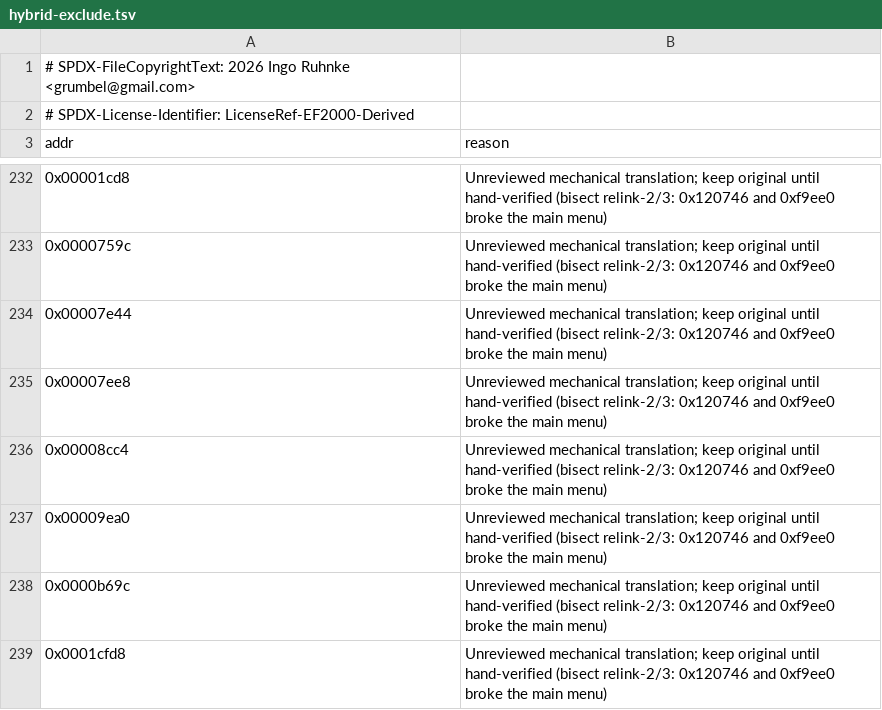
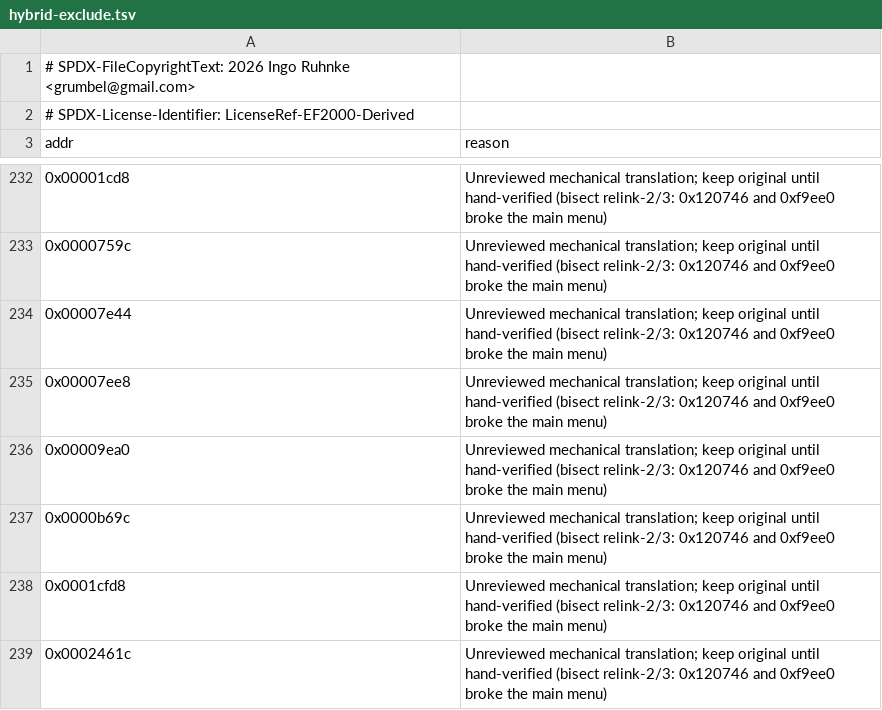
Before and after one commit to Grumbel/ef2000-port, a TSV file: decomp/symbols/hybrid-exclude.tsv, drawn as a sheet; only a part is shown, gaps mark what is left out; the shorter side is filled out with more unchanged rows.

```diff
--- a/decomp/symbols/hybrid-exclude.tsv
+++ b/decomp/symbols/hybrid-exclude.tsv
@@ -235,3 +235,2 @@ addr	reason
 0x00007ee8	Unreviewed mechanical translation; keep original until hand-verified (bisect relink-2/3: 0x120746 and 0xf9ee0 broke the main menu)
-0x00008cc4	Unreviewed mechanical translation; keep original until hand-verified (bisect relink-2/3: 0x120746 and 0xf9ee0 broke the main menu)
 0x00009ea0	Unreviewed mechanical translation; keep original until hand-verified (bisect relink-2/3: 0x120746 and 0xf9ee0 broke the main menu)
```
Also changed, not shown: decomp/symbols/functions.tsv, decomp/symbols/signatures.tsv, 4 other files.
